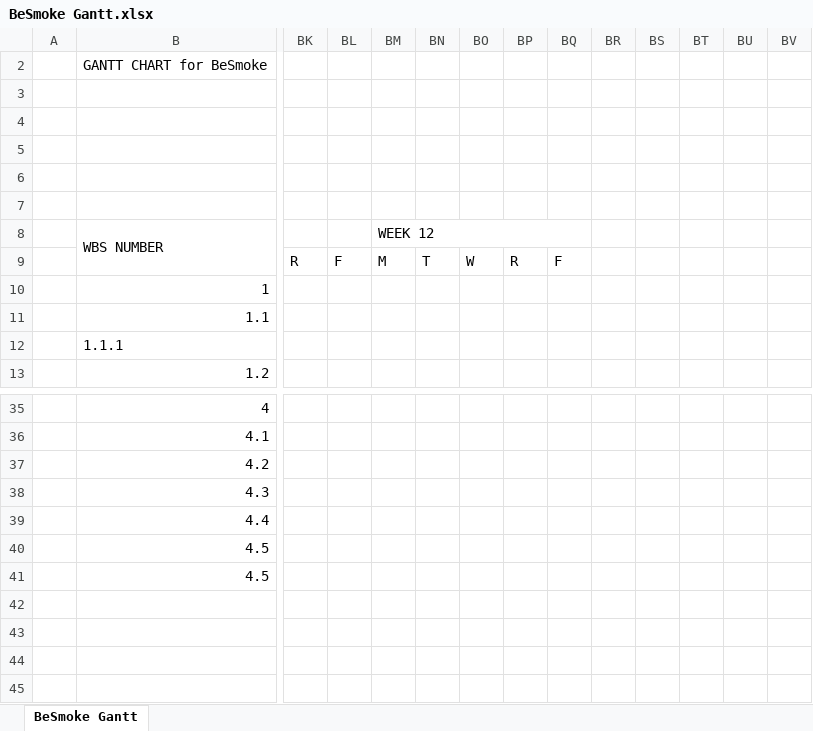
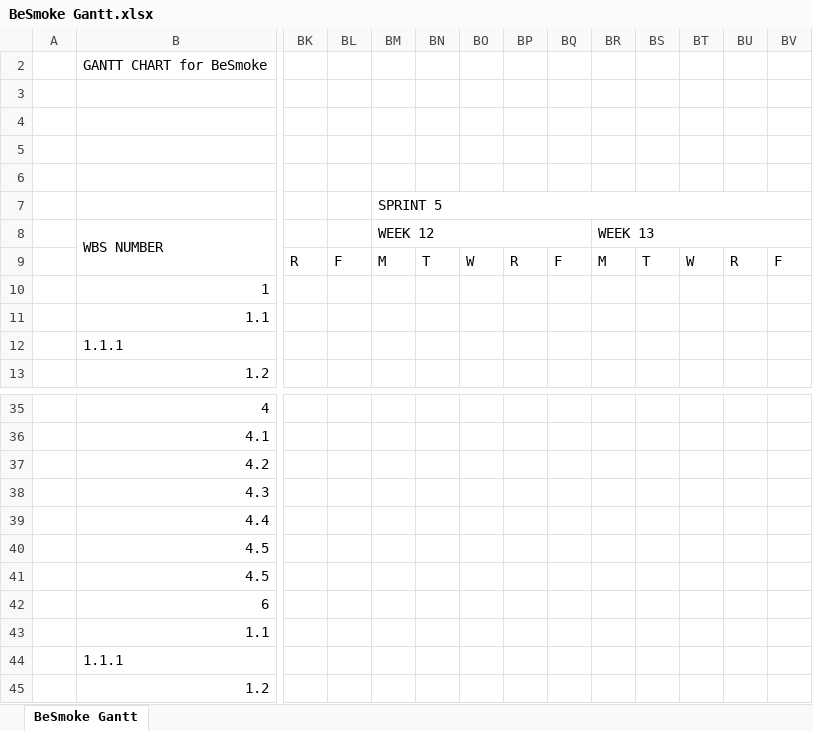
Before and after one commit to IanJedd/besmoke, an Excel workbook: Planning/BeSmoke Gantt.xlsx, sheet BeSmoke Gantt, drawn as a sheet; only a part is shown, gaps mark what is left out; values as stored, in another font and other column widths than the file's, no cell formats; charts and pictures and conditional formats not drawn; rows hold the shown columns only; the diff covers the shown part only; the diff names each change by its address in the sheet, - before the commit and + after, or states it on an @@ line.

Commit message:
Update Gantt Chart (sorry its late)

```diff
--- a/Planning/BeSmoke Gantt.xlsx (sheet BeSmoke Gantt)
+++ b/Planning/BeSmoke Gantt.xlsx (sheet BeSmoke Gantt)
-BM7: (empty)
+BM7: SPRINT 5
+BM7:BV7 merged
-BR8: (empty)
+BR8: WEEK 13
+BR8:BV8 merged
-BR9: (empty)
+BR9: M
-BS9: (empty)
+BS9: T
-BT9: (empty)
+BT9: W
-BU9: (empty)
+BU9: R
-BV9: (empty)
+BV9: F
+row 42:  | 6
+row 43:  | 1.1
+row 44:  | 1.1.1
+row 45:  | 1.2
```
Also changed, not shown: merged cells elsewhere in this sheet, cell formats.
